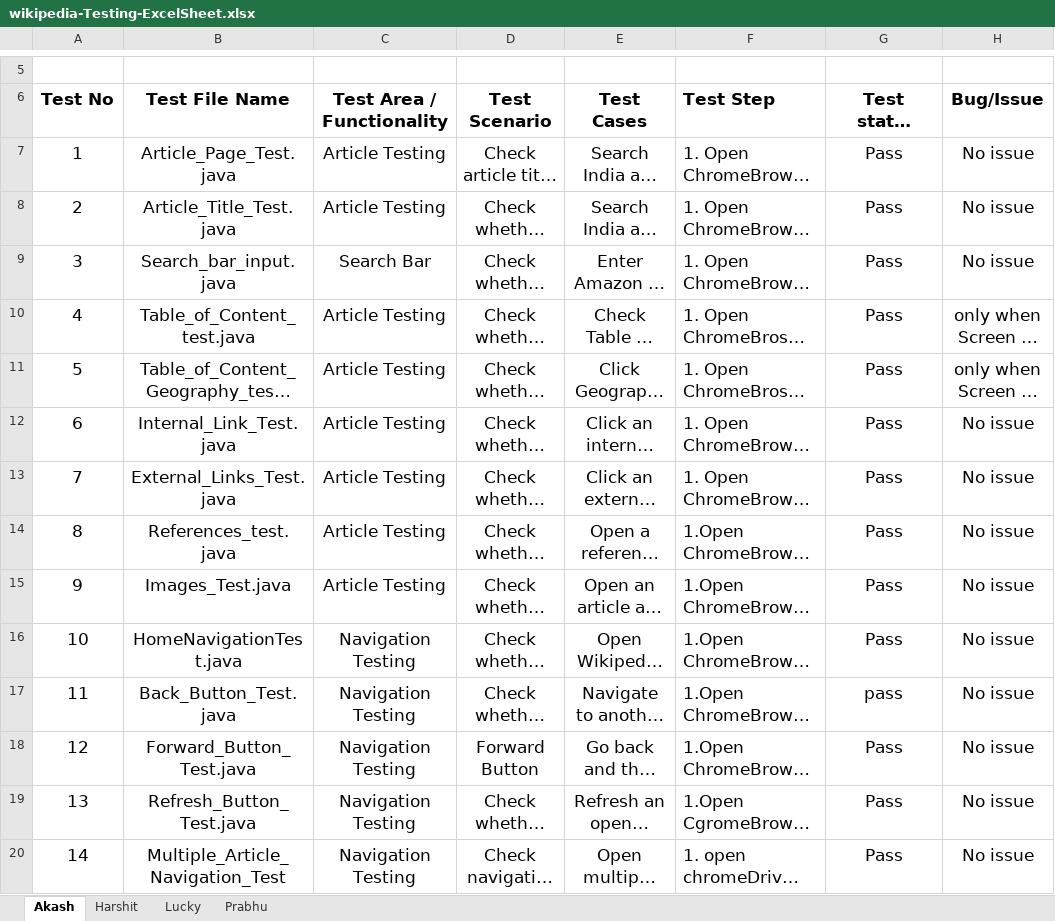
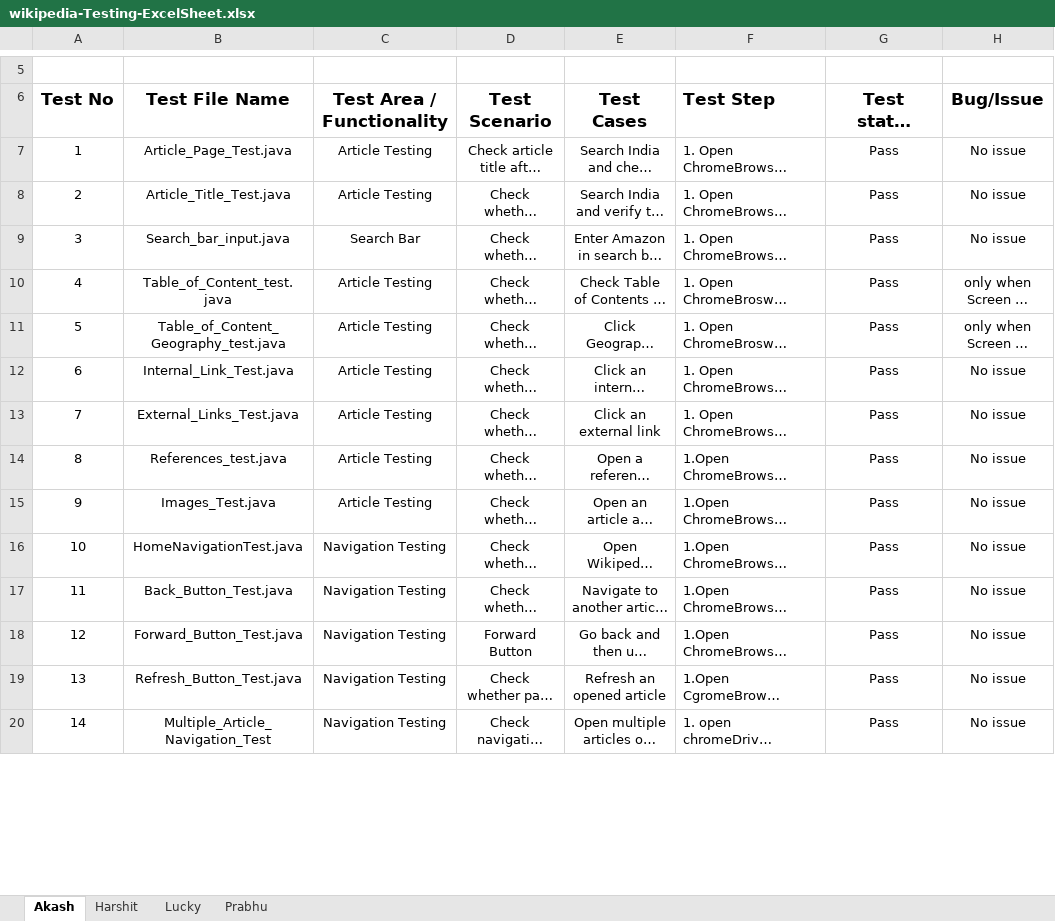
Before and after one commit to akashkr1290/wikipedia_testing, an Excel workbook: wikipedia-Testing-ExcelSheet.xlsx, sheet Akash, drawn as a sheet; only a part is shown, gaps mark what is left out; long unchanged cells end in …; values as stored, in another font and other column widths than the file's, no borders; conditional formats not drawn; the diff covers the shown part only; the diff names each change by its address in the sheet, - before the commit and + after, or states it on an @@ line.

Commit message:
Add more Test cases and Test Scenario in  wikipedia-Testing-ExcelSheet.xlsx excel sheet

```diff
--- a/wikipedia-Testing-ExcelSheet.xlsx (sheet Akash)
+++ b/wikipedia-Testing-ExcelSheet.xlsx (sheet Akash)
@@ A7:H20 text size: smaller @@
-G17 (Test status (Pass/Fail)): pass
+G17 (Test status (Pass/Fail)): Pass
```
Also changed, not shown: 173 added rows, 5 edited cells and cell formats elsewhere in this sheet.
